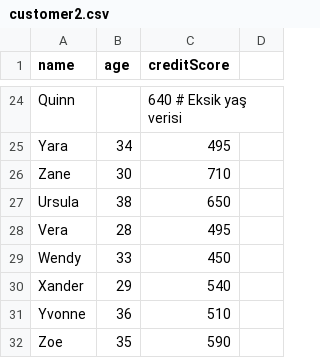
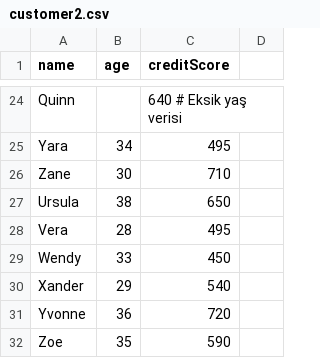
Before and after one commit to neominalsolutions/spring-batch-critical-stock-app, a CSV file: src/main/resources/customer2.csv, drawn as a sheet; only a part is shown, gaps mark what is left out.

Commit message:
CustomerItemSkipListener ve CustomerItemProcessorListener eklendi.

```diff
--- a/src/main/resources/customer2.csv
+++ b/src/main/resources/customer2.csv
@@ -30,3 +30,3 @@ Wendy,33,450
 Xander,29,540
-Yvonne,36,510
+Yvonne,36,720
 Zoe,35,590
```
Also changed, not shown: 4 other files.
